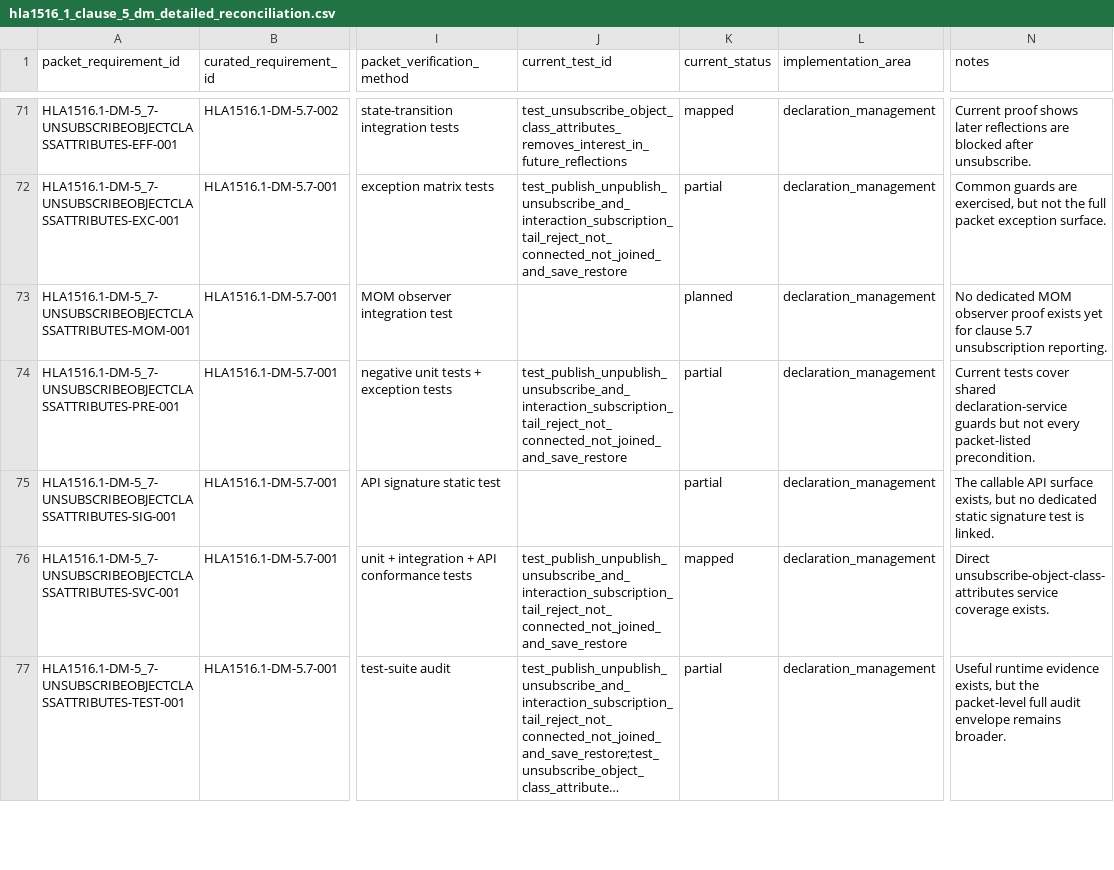
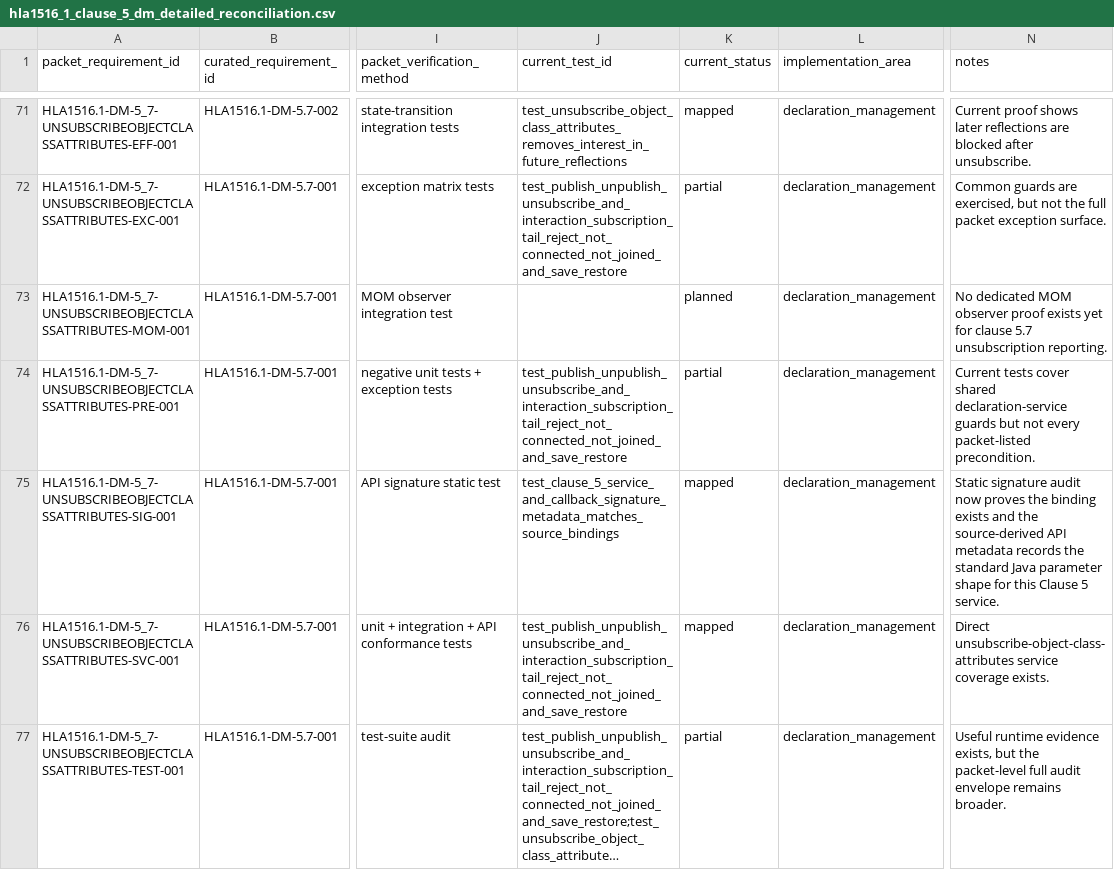
Before and after one commit to sheepfling/sturdy-broccoli, a CSV file: requirements/hla1516_1_clause_5_dm_detailed_reconciliation.csv, drawn as a sheet; only a part is shown, gaps mark what is left out; long unchanged cells end in …; the diff covers the shown part only; the diff names each change by its address in the sheet, - before the commit and + after, or states it on an @@ line.

Commit message:
Map Clause 5 signature requirements

```diff
--- a/requirements/hla1516_1_clause_5_dm_detailed_reconciliation.csv
+++ b/requirements/hla1516_1_clause_5_dm_detailed_reconciliation.csv
-J75 (current_test_id): (empty)
+J75 (current_test_id): test_clause_5_service_and_callback_signature_metadata_matches_source_bindings
-K75 (current_status): partial
+K75 (current_status): mapped
-N75 (notes): The callable API surface exists, but no dedicated static signature test is linked.
+N75 (notes): Static signature audit now proves the binding exists and the source-derived API metadata records the standard Java parameter shape for this Clause 5 service.
```
Also changed, not shown: 51 edited cells elsewhere in this file, 1 other file.
